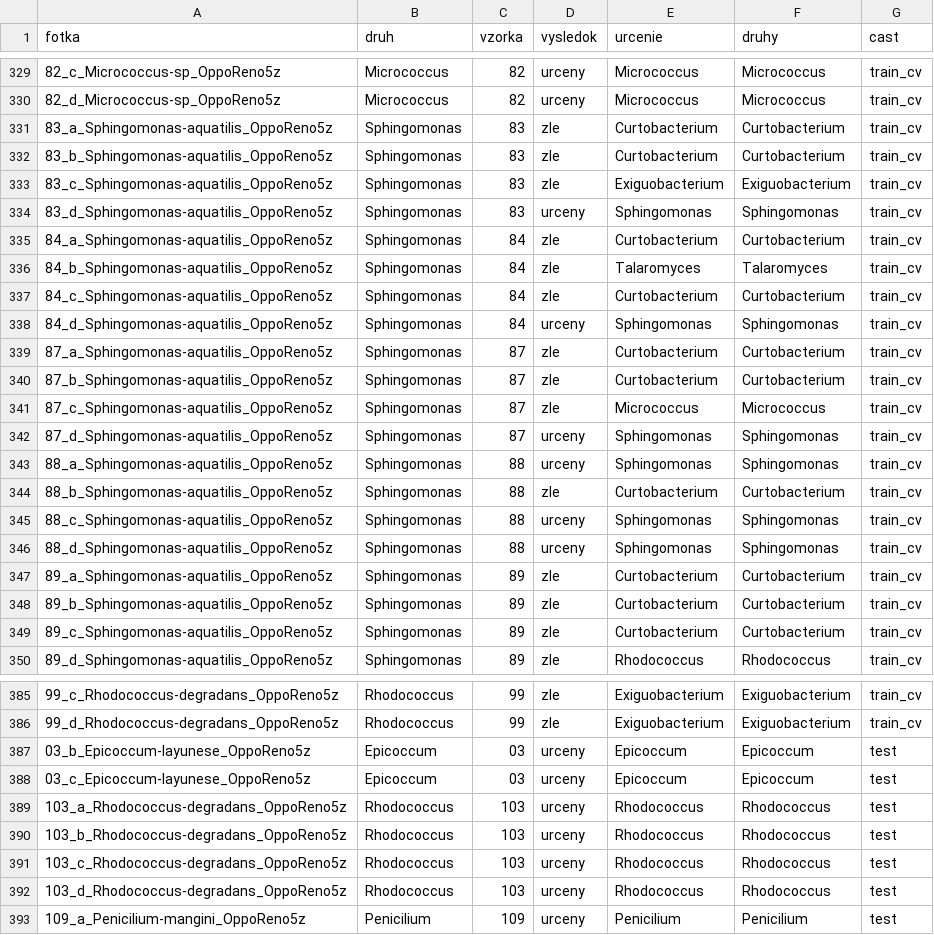
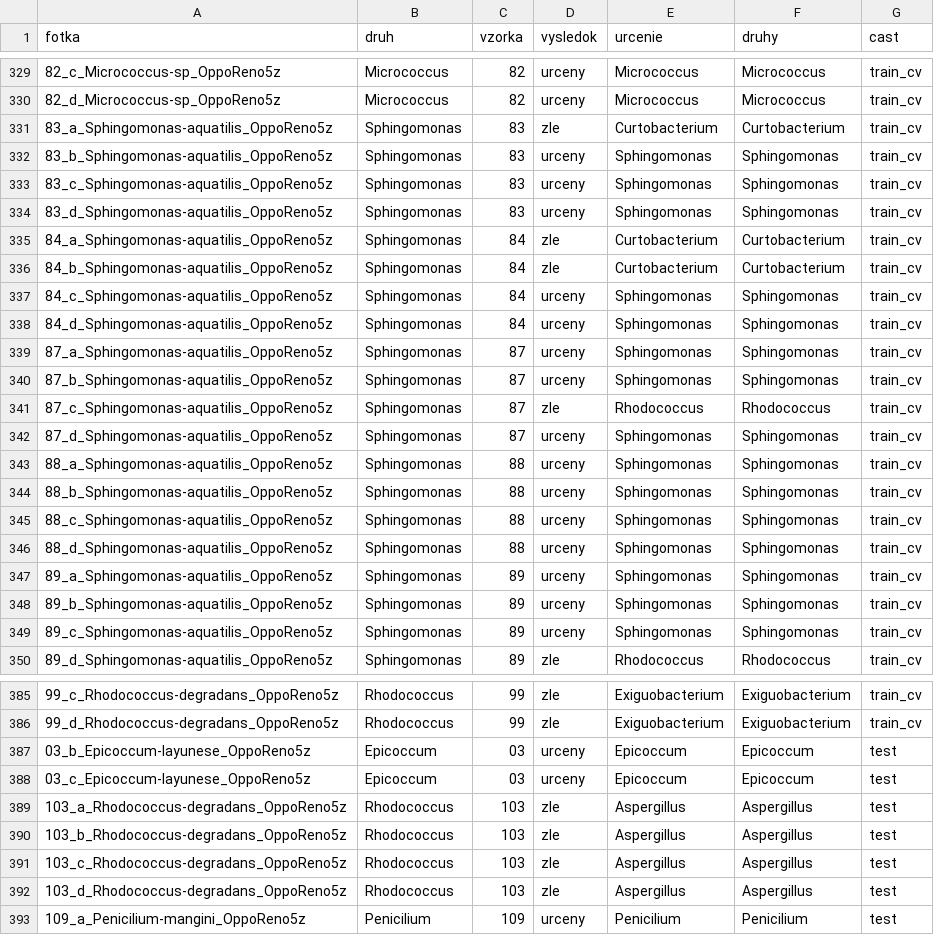
Before and after one commit to Oktam20/Diplomova-praca, a CSV file: analyzy/klasifikacia/vysledky/fotky.csv, drawn as a sheet; only a part is shown, gaps mark what is left out; the diff covers the shown part only.

```diff
--- a/analyzy/klasifikacia/vysledky/fotky.csv
+++ b/analyzy/klasifikacia/vysledky/fotky.csv
@@ -331,20 +331,20 @@ fotka,druh,vzorka,vysledok,urcenie,druhy,cast
 83_a_Sphingomonas-aquatilis_OppoReno5z,Sphingomonas,83,zle,Curtobacterium,Curtobacterium,train_cv
-83_b_Sphingomonas-aquatilis_OppoReno5z,Sphingomonas,83,zle,Curtobacterium,Curtobacterium,train_cv
-83_c_Sphingomonas-aquatilis_OppoReno5z,Sphingomonas,83,zle,Exiguobacterium,Exiguobacterium,train_cv
+83_b_Sphingomonas-aquatilis_OppoReno5z,Sphingomonas,83,urceny,Sphingomonas,Sphingomonas,train_cv
+83_c_Sphingomonas-aquatilis_OppoReno5z,Sphingomonas,83,urceny,Sphingomonas,Sphingomonas,train_cv
 83_d_Sphingomonas-aquatilis_OppoReno5z,Sphingomonas,83,urceny,Sphingomonas,Sphingomonas,train_cv
 84_a_Sphingomonas-aquatilis_OppoReno5z,Sphingomonas,84,zle,Curtobacterium,Curtobacterium,train_cv
-84_b_Sphingomonas-aquatilis_OppoReno5z,Sphingomonas,84,zle,Talaromyces,Talaromyces,train_cv
-84_c_Sphingomonas-aquatilis_OppoReno5z,Sphingomonas,84,zle,Curtobacterium,Curtobacterium,train_cv
+84_b_Sphingomonas-aquatilis_OppoReno5z,Sphingomonas,84,zle,Curtobacterium,Curtobacterium,train_cv
+84_c_Sphingomonas-aquatilis_OppoReno5z,Sphingomonas,84,urceny,Sphingomonas,Sphingomonas,train_cv
 84_d_Sphingomonas-aquatilis_OppoReno5z,Sphingomonas,84,urceny,Sphingomonas,Sphingomonas,train_cv
-87_a_Sphingomonas-aquatilis_OppoReno5z,Sphingomonas,87,zle,Curtobacterium,Curtobacterium,train_cv
-87_b_Sphingomonas-aquatilis_OppoReno5z,Sphingomonas,87,zle,Curtobacterium,Curtobacterium,train_cv
-87_c_Sphingomonas-aquatilis_OppoReno5z,Sphingomonas,87,zle,Micrococcus,Micrococcus,train_cv
+87_a_Sphingomonas-aquatilis_OppoReno5z,Sphingomonas,87,urceny,Sphingomonas,Sphingomonas,train_cv
+87_b_Sphingomonas-aquatilis_OppoReno5z,Sphingomonas,87,urceny,Sphingomonas,Sphingomonas,train_cv
+87_c_Sphingomonas-aquatilis_OppoReno5z,Sphingomonas,87,zle,Rhodococcus,Rhodococcus,train_cv
 87_d_Sphingomonas-aquatilis_OppoReno5z,Sphingomonas,87,urceny,Sphingomonas,Sphingomonas,train_cv
 88_a_Sphingomonas-aquatilis_OppoReno5z,Sphingomonas,88,urceny,Sphingomonas,Sphingomonas,train_cv
-88_b_Sphingomonas-aquatilis_OppoReno5z,Sphingomonas,88,zle,Curtobacterium,Curtobacterium,train_cv
+88_b_Sphingomonas-aquatilis_OppoReno5z,Sphingomonas,88,urceny,Sphingomonas,Sphingomonas,train_cv
 88_c_Sphingomonas-aquatilis_OppoReno5z,Sphingomonas,88,urceny,Sphingomonas,Sphingomonas,train_cv
 88_d_Sphingomonas-aquatilis_OppoReno5z,Sphingomonas,88,urceny,Sphingomonas,Sphingomonas,train_cv
-89_a_Sphingomonas-aquatilis_OppoReno5z,Sphingomonas,89,zle,Curtobacterium,Curtobacterium,train_cv
-89_b_Sphingomonas-aquatilis_OppoReno5z,Sphingomonas,89,zle,Curtobacterium,Curtobacterium,train_cv
-89_c_Sphingomonas-aquatilis_OppoReno5z,Sphingomonas,89,zle,Curtobacterium,Curtobacterium,train_cv
+89_a_Sphingomonas-aquatilis_OppoReno5z,Sphingomonas,89,urceny,Sphingomonas,Sphingomonas,train_cv
+89_b_Sphingomonas-aquatilis_OppoReno5z,Sphingomonas,89,urceny,Sphingomonas,Sphingomonas,train_cv
+89_c_Sphingomonas-aquatilis_OppoReno5z,Sphingomonas,89,urceny,Sphingomonas,Sphingomonas,train_cv
 89_d_Sphingomonas-aquatilis_OppoReno5z,Sphingomonas,89,zle,Rhodococcus,Rhodococcus,train_cv
@@ -388,6 +388,6 @@ fotka,druh,vzorka,vysledok,urcenie,druhy,cast
 03_c_Epicoccum-layunese_OppoReno5z,Epicoccum,03,urceny,Epicoccum,Epicoccum,test
-103_a_Rhodococcus-degradans_OppoReno5z,Rhodococcus,103,urceny,Rhodococcus,Rhodococcus,test
-103_b_Rhodococcus-degradans_OppoReno5z,Rhodococcus,103,urceny,Rhodococcus,Rhodococcus,test
-103_c_Rhodococcus-degradans_OppoReno5z,Rhodococcus,103,urceny,Rhodococcus,Rhodococcus,test
-103_d_Rhodococcus-degradans_OppoReno5z,Rhodococcus,103,urceny,Rhodococcus,Rhodococcus,test
+103_a_Rhodococcus-degradans_OppoReno5z,Rhodococcus,103,zle,Aspergillus,Aspergillus,test
+103_b_Rhodococcus-degradans_OppoReno5z,Rhodococcus,103,zle,Aspergillus,Aspergillus,test
+103_c_Rhodococcus-degradans_OppoReno5z,Rhodococcus,103,zle,Aspergillus,Aspergillus,test
+103_d_Rhodococcus-degradans_OppoReno5z,Rhodococcus,103,zle,Aspergillus,Aspergillus,test
 109_a_Penicilium-mangini_OppoReno5z,Penicilium,109,urceny,Penicilium,Penicilium,test
```
Also changed, not shown: 141 edited cells elsewhere in this file, analyzy/klasifikacia/vysledky/suhrn.csv, 36 other files.
